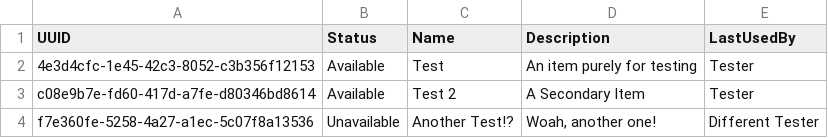
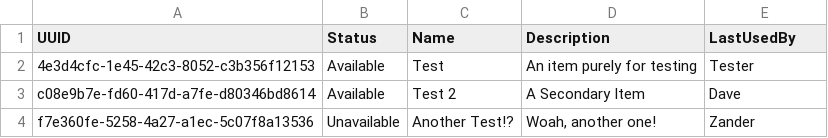
Before and after one commit to ZanderPeterson/L3DIT-InventoryManagement, a CSV file: local_data/items.csv, drawn as a sheet.

Commit message:
Added Last-Used-By Text
Added text to show who last used the item

```diff
--- a/local_data/items.csv
+++ b/local_data/items.csv
@@ -2,3 +2,3 @@ UUID,Status,Name,Description,LastUsedBy
 4e3d4cfc-1e45-42c3-8052-c3b356f12153,Available,Test,An item purely for testing,Tester
-c08e9b7e-fd60-417d-a7fe-d80346bd8614,Available,Test 2,A Secondary Item,Tester
-f7e360fe-5258-4a27-a1ec-5c07f8a13536,Unavailable,Another Test!?,"Woah, another one!",Different Tester
+c08e9b7e-fd60-417d-a7fe-d80346bd8614,Available,Test 2,A Secondary Item,Dave
+f7e360fe-5258-4a27-a1ec-5c07f8a13536,Unavailable,Another Test!?,"Woah, another one!",Zander
```
Also changed, not shown: 2 other files.
